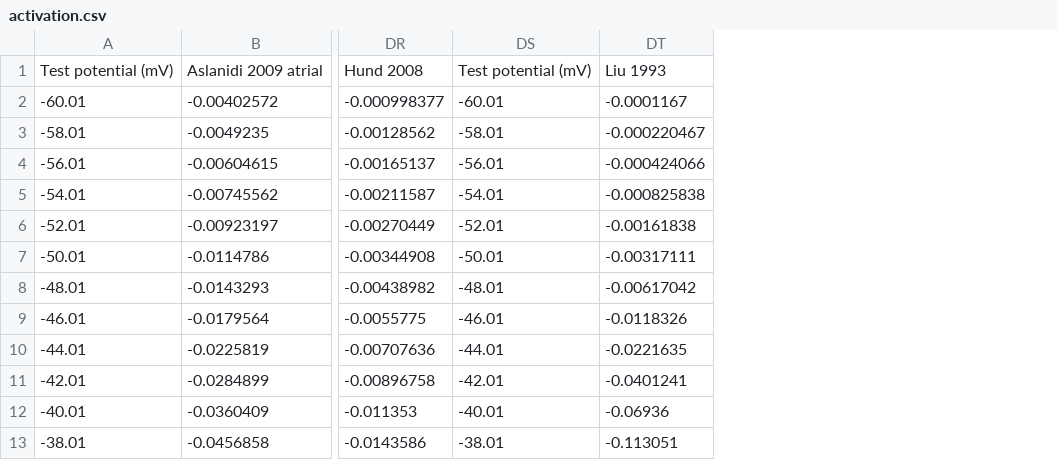
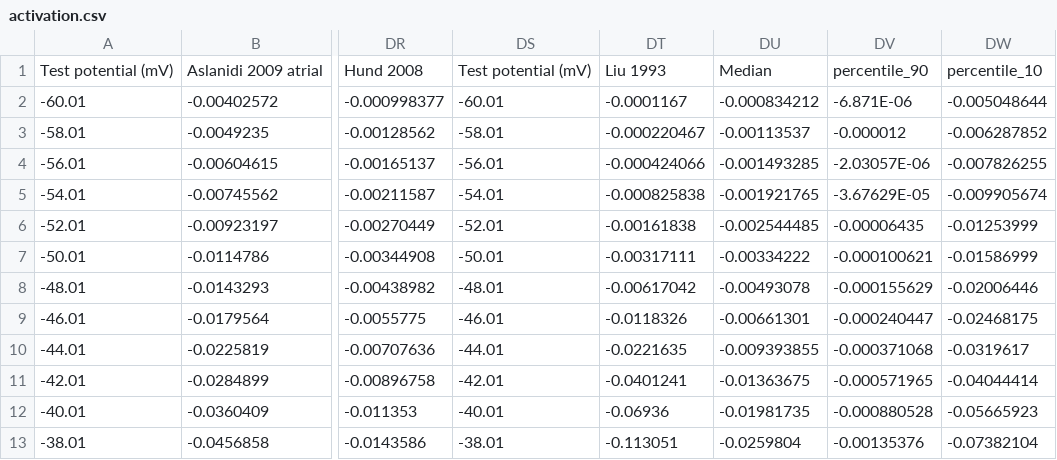
Before and after one commit to CardiacModelling/ical-model-review, a CSV file: Data_Analysis/Kinetic_protocols/data/activation.csv, drawn as a sheet; only a part is shown, gaps mark what is left out; the diff names each change by its address in the sheet, - before the commit and + after, or states it on an @@ line.

```diff
--- a/Data_Analysis/Kinetic_protocols/data/activation.csv
+++ b/Data_Analysis/Kinetic_protocols/data/activation.csv
+column DU, rows 1-13: Median | -0.000834212 | -0.00113537 | -0.001493285 | -0.001921765 | -0.002544485 | -0.00334222 | -0.00493078 | -0.00661301 | -0.009393855 | -0.01363675 | -0.01981735 | -0.0259804
+column DV, rows 1-13: percentile_90 | -6.871E-06 | -0.000012 | -2.03057E-06 | -3.67629E-05 | -0.00006435 | -0.000100621 | -0.000155629 | -0.000240447 | -0.000371068 | -0.000571965 | -0.000880528 | -0.00135376
+column DW, rows 1-13: percentile_10 | -0.005048644 | -0.006287852 | -0.007826255 | -0.009905674 | -0.01253999 | -0.01586999 | -0.02006446 | -0.02468175 | -0.0319617 | -0.04044414 | -0.05665923 | -0.07382104
```
Also changed, not shown: Data_Analysis/Kinetic_protocols/data/inactivation.csv, Data_Analysis/Kinetic_protocols/data/recovery.csv, 10 other files.
